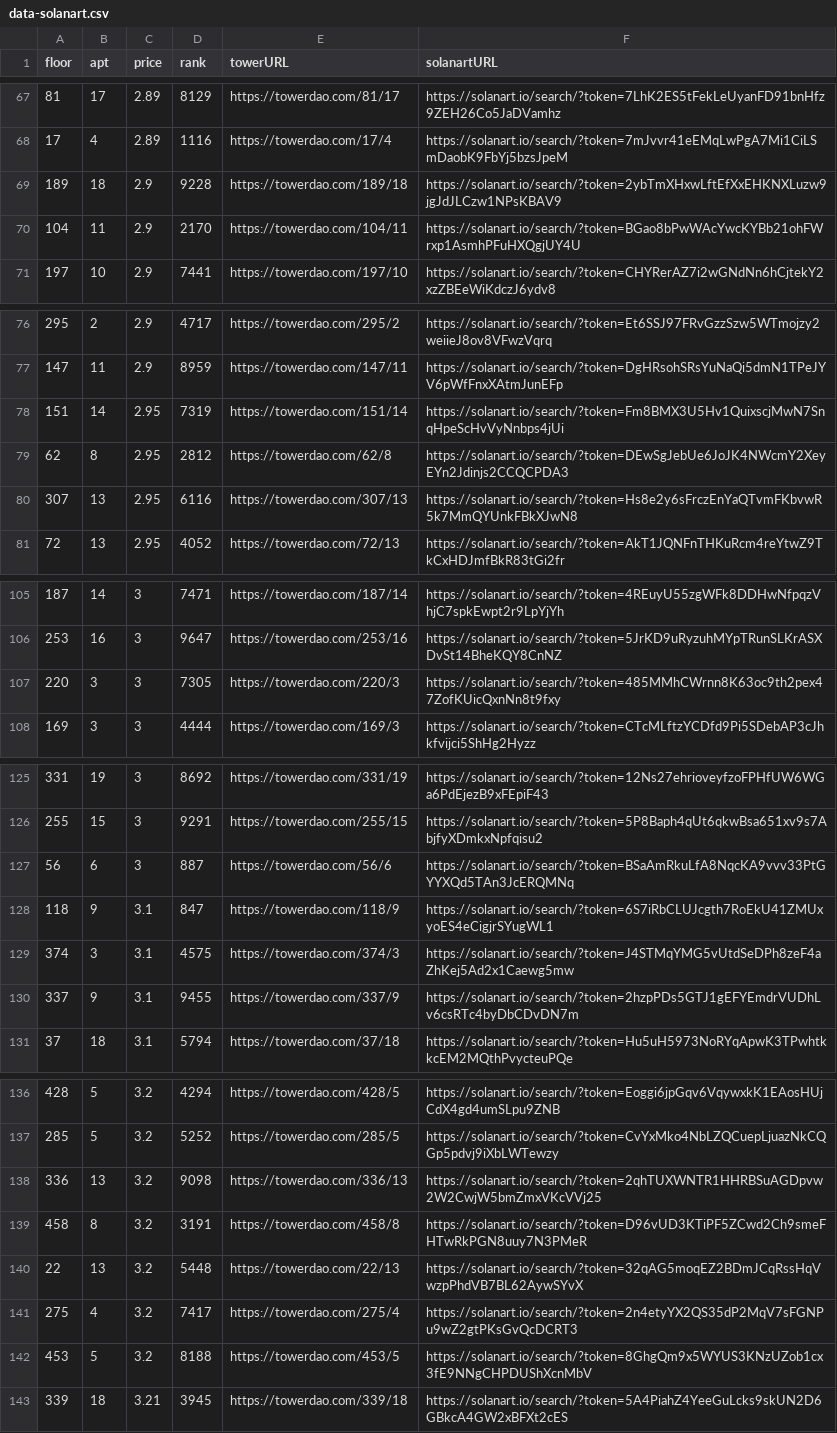
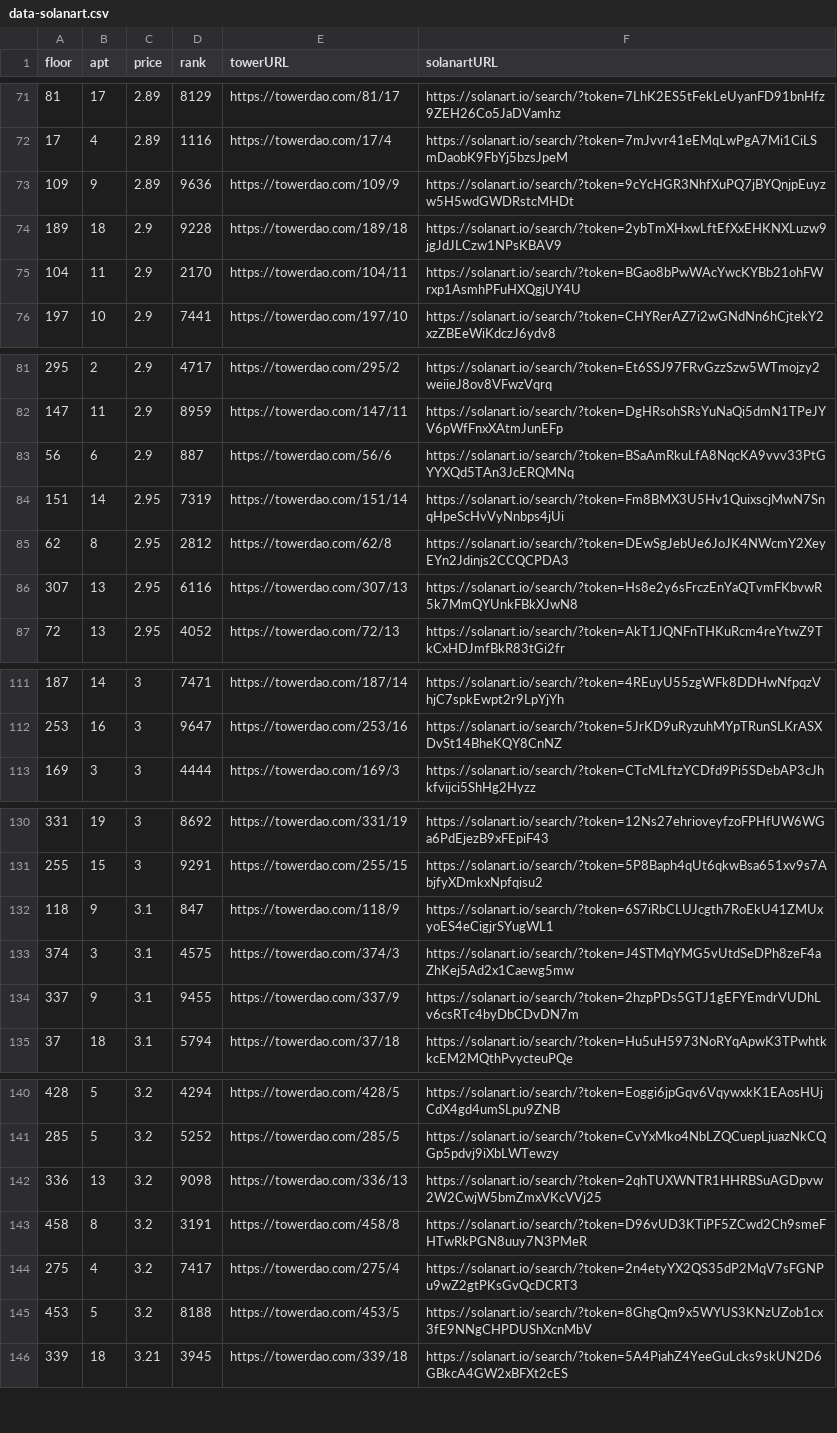
Before and after one commit to braposo/thetower-monitor, a CSV file: data-solanart.csv, drawn as a sheet; only a part is shown, gaps mark what is left out; the diff covers the shown part only.

Commit message:
Flat: latest data (2021-11-04T21:15:48.495Z) {   "date": "2021-11-04T21:15:48.495Z",   "files": [     {       "name": "data-magiceden.csv",       "deltaBytes": 124,       "source": "https://api-mainnet.magiceden.io/rpc/getListedNFTsByQuery?q=%7B%22%24match%22%3A%7B%22collectionSymbol%22%3A%22the_tower%22%7D%2C%22%24sort%22%3A%7B%22takerAmount%22%3A1%2C%22createdAt%22%3A-1%7D%7D"     },     {       "name": "data-solanart.csv",       "deltaBytes": -3,       "source": "https://qzlsklfacc.medianetwork.cloud/nft_for_sale?collection=thetower"     },     {       "name": "top-picks-solanart.csv",       "deltaBytes": 0,       "source": "https://qzlsklfacc.medianetwork.cloud/nft_for_sale?collection=thetower"     }   ] }

```diff
--- a/data-solanart.csv
+++ b/data-solanart.csv
@@ -68,2 +72,3 @@ floor,apt,price,rank,towerURL,solanartURL
 17,4,2.89,1116,https://towerdao.com/17/4,https://solanart.io/search/?token=7mJvvr41eEMqLwPgA7Mi1CiLSmDaobK9FbYj5bzsJpeM
+109,9,2.89,9636,https://towerdao.com/109/9,https://solanart.io/search/?token=9cYcHGR3NhfXuPQ7jBYQnjpEuyzw5H5wdGWDRstcMHDt
 189,18,2.9,9228,https://towerdao.com/189/18,https://solanart.io/search/?token=2ybTmXHxwLftEfXxEHKNXLuzw9jgJdJLCzw1NPsKBAV9
@@ -77,2 +82,3 @@ floor,apt,price,rank,towerURL,solanartURL
 147,11,2.9,8959,https://towerdao.com/147/11,https://solanart.io/search/?token=DgHRsohSRsYuNaQi5dmN1TPeJYV6pWfFnxXAtmJunEFp
+56,6,2.9,887,https://towerdao.com/56/6,https://solanart.io/search/?token=BSaAmRkuLfA8NqcKA9vvv33PtGYYXQd5TAn3JcERQMNq
 151,14,2.95,7319,https://towerdao.com/151/14,https://solanart.io/search/?token=Fm8BMX3U5Hv1QuixscjMwN7SnqHpeScHvVyNnbps4jUi
@@ -106,3 +112,2 @@ floor,apt,price,rank,towerURL,solanartURL
 253,16,3,9647,https://towerdao.com/253/16,https://solanart.io/search/?token=5JrKD9uRyzuhMYpTRunSLKrASXDvSt14BheKQY8CnNZ
-220,3,3,7305,https://towerdao.com/220/3,https://solanart.io/search/?token=485MMhCWrnn8K63oc9th2pex47ZofKUicQxnNn8t9fxy
 169,3,3,4444,https://towerdao.com/169/3,https://solanart.io/search/?token=CTcMLftzYCDfd9Pi5SDebAP3cJhkfvijci5ShHg2Hyzz
@@ -126,3 +131,2 @@ floor,apt,price,rank,towerURL,solanartURL
 255,15,3,9291,https://towerdao.com/255/15,https://solanart.io/search/?token=5P8Baph4qUt6qkwBsa651xv9s7AbjfyXDmkxNpfqisu2
-56,6,3,887,https://towerdao.com/56/6,https://solanart.io/search/?token=BSaAmRkuLfA8NqcKA9vvv33PtGYYXQd5TAn3JcERQMNq
 118,9,3.1,847,https://towerdao.com/118/9,https://solanart.io/search/?token=6S7iRbCLUJcgth7RoEkU41ZMUxyoES4eCigjrSYugWL1
@@ -139,3 +143,2 @@ floor,apt,price,rank,towerURL,solanartURL
 458,8,3.2,3191,https://towerdao.com/458/8,https://solanart.io/search/?token=D96vUD3KTiPF5ZCwd2Ch9smeFHTwRkPGN8uuy7N3PMeR
-22,13,3.2,5448,https://towerdao.com/22/13,https://solanart.io/search/?token=32qAG5moqEZ2BDmJCqRssHqVwzpPhdVB7BL62AywSYvX
 275,4,3.2,7417,https://towerdao.com/275/4,https://solanart.io/search/?token=2n4etyYX2QS35dP2MqV7sFGNPu9wZ2gtPKsGvQcDCRT3
```
Also changed, not shown: 11 added rows and 10 removed rows elsewhere in this file, data-magiceden.csv, top-picks-solanart.csv.
